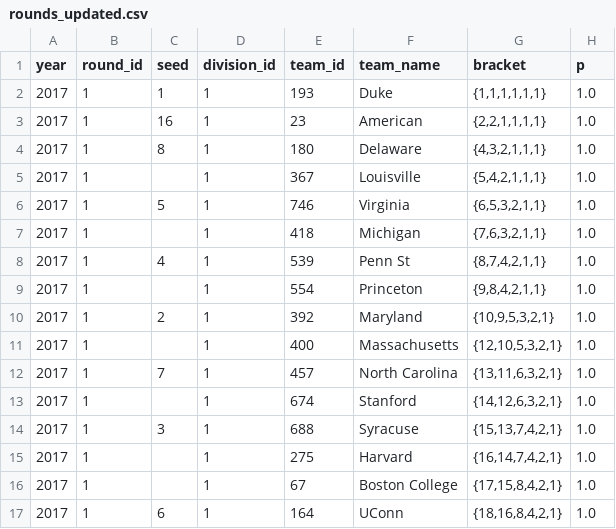
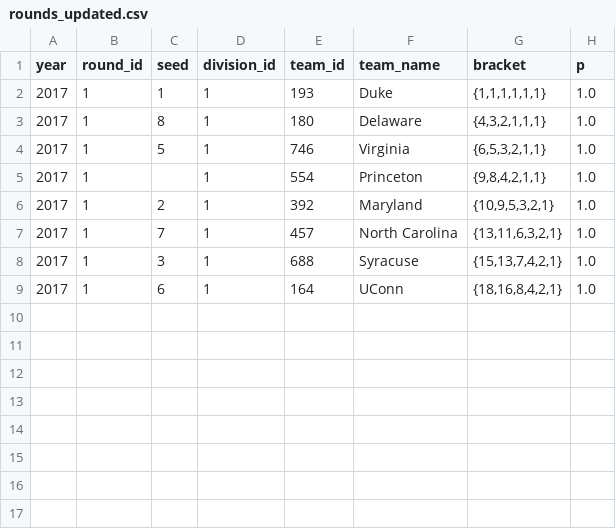
Before and after one commit to octonion/field_hockey, a CSV file: tournament/rounds_updated.csv, drawn as a sheet.

```diff
--- a/tournament/rounds_updated.csv
+++ b/tournament/rounds_updated.csv
@@ -2,16 +2,8 @@ year,round_id,seed,division_id,team_id,team_name,bracket,p
 2017,1,1,1,193,Duke,"{1,1,1,1,1,1}",1.0
-2017,1,16,1,23,American,"{2,2,1,1,1,1}",1.0
 2017,1,8,1,180,Delaware,"{4,3,2,1,1,1}",1.0
-2017,1,,1,367,Louisville,"{5,4,2,1,1,1}",1.0
 2017,1,5,1,746,Virginia,"{6,5,3,2,1,1}",1.0
-2017,1,,1,418,Michigan,"{7,6,3,2,1,1}",1.0
-2017,1,4,1,539,Penn St,"{8,7,4,2,1,1}",1.0
 2017,1,,1,554,Princeton,"{9,8,4,2,1,1}",1.0
 2017,1,2,1,392,Maryland,"{10,9,5,3,2,1}",1.0
-2017,1,,1,400,Massachusetts,"{12,10,5,3,2,1}",1.0
 2017,1,7,1,457,North Carolina,"{13,11,6,3,2,1}",1.0
-2017,1,,1,674,Stanford,"{14,12,6,3,2,1}",1.0
 2017,1,3,1,688,Syracuse,"{15,13,7,4,2,1}",1.0
-2017,1,,1,275,Harvard,"{16,14,7,4,2,1}",1.0
-2017,1,,1,67,Boston College,"{17,15,8,4,2,1}",1.0
 2017,1,6,1,164,UConn,"{18,16,8,4,2,1}",1.0
```
Also changed, not shown: tournament/round_p.csv, 3 other files.
